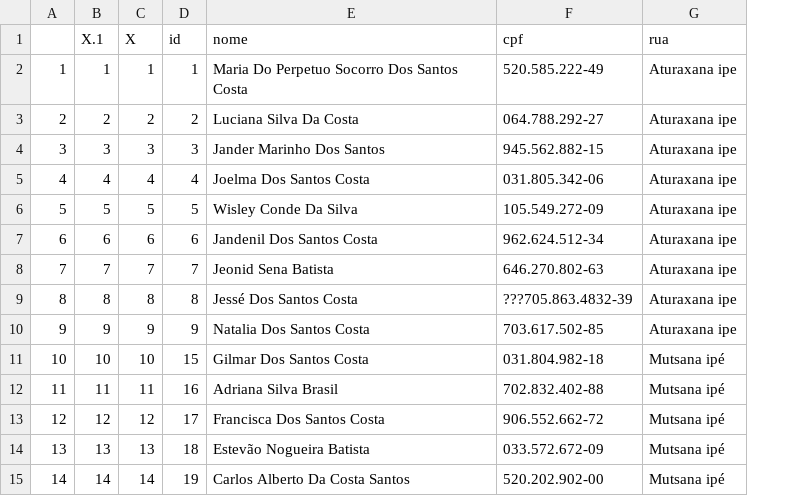
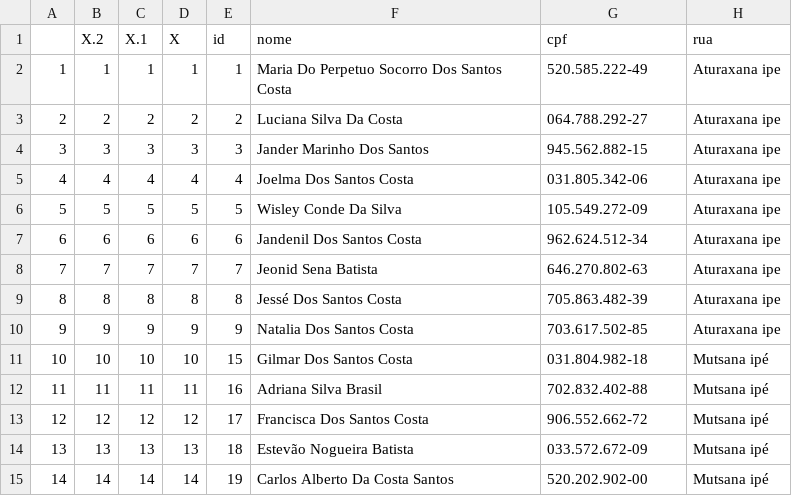
Before and after one commit to cassianogatto/Memorial_descritivo, a CSV file: TAB_Kokama_lotes.csv, drawn as a sheet; only a part is shown; addresses are those after the commit; the diff names each change by its address in the sheet, - before the commit and + after, or states it on an @@ line.

Commit message:
julio kokama filhos included

```diff
--- a/TAB_Kokama_lotes.csv
+++ b/TAB_Kokama_lotes.csv
+column B (X.2), rows 2-15: 1 | 2 | 3 | 4 | 5 | 6 | 7 | 8 | 9 | 10 | 11 | 12 | 13 | 14
-G9 (cpf): ???705.863.4832-39
+G9 (cpf): 705.863.482-39
```
Also changed, not shown: 20 other files.
